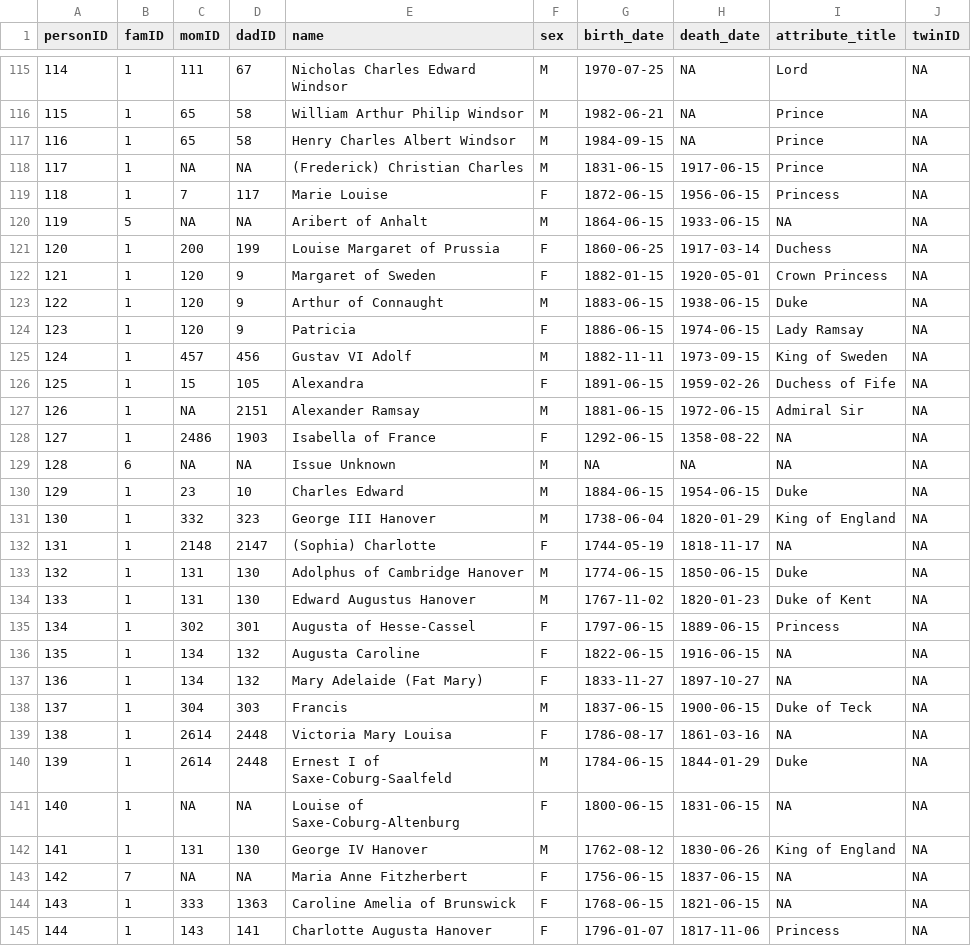
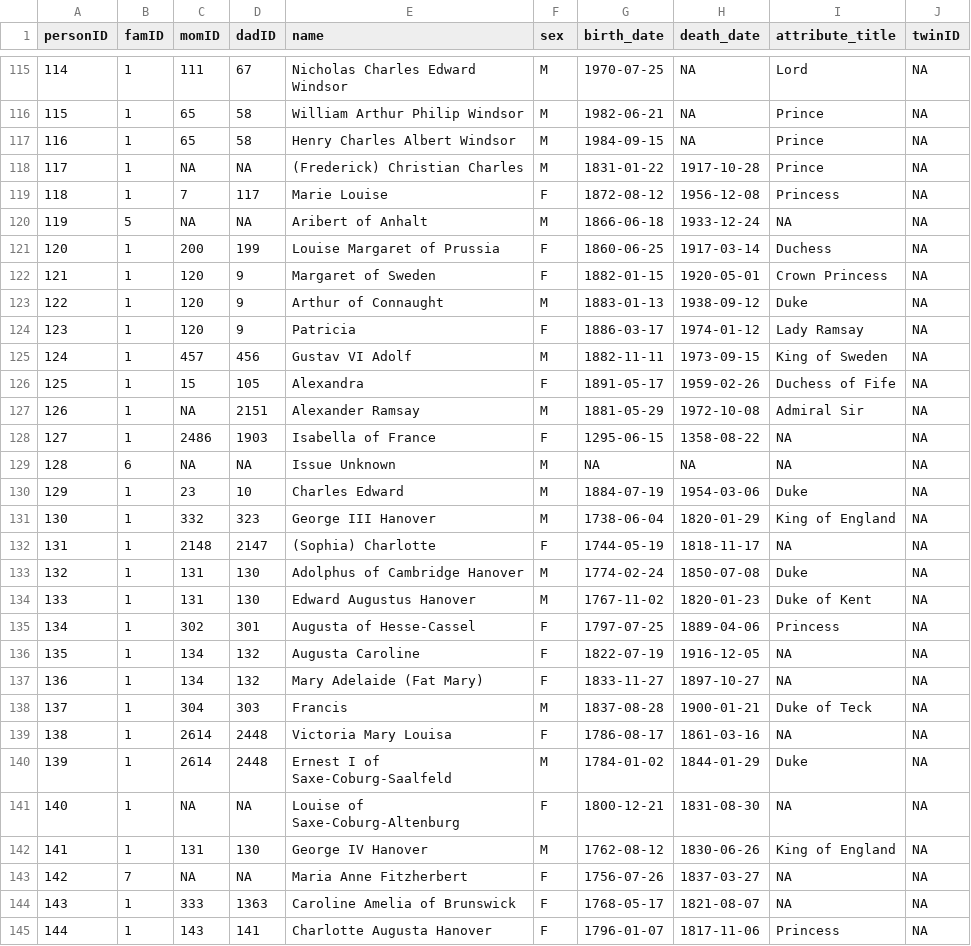
Before and after one commit to R-Computing-Lab/BGmisc, a CSV file: data-raw/royal92.csv, drawn as a sheet; only a part is shown, gaps mark what is left out; the diff covers the shown part only.

Commit message:
Update royal92 dataset dates and overrides
Correct numerous birth/death date errors and add date overrides. Updated data-raw/royal92.csv with corrected birth/death values (e.g. Alice Montagu‑Douglas‑Scott, Birgitte of Denmark, Angus Ogilvy, Katharine Worsley, Frances Burke Roche, and many historical figures) and expanded date_overrides in data-raw/df_royal92.R to capture corrected, uncertain, and living dates. Regenerated binary data/royal92.rda to reflect these fixes.

```diff
--- a/data-raw/royal92.csv
+++ b/data-raw/royal92.csv
@@ -117,29 +117,29 @@ personID,famID,momID,dadID,name,sex,birth_date,death_date,attribute_title,twinID
 116,1,65,58,Henry Charles Albert Windsor,M,1984-09-15,NA,Prince,NA
-117,1,NA,NA,(Frederick) Christian Charles,M,1831-06-15,1917-06-15,Prince,NA
-118,1,7,117,Marie Louise,F,1872-06-15,1956-06-15,Princess,NA
-119,5,NA,NA,Aribert of Anhalt,M,1864-06-15,1933-06-15,NA,NA
+117,1,NA,NA,(Frederick) Christian Charles,M,1831-01-22,1917-10-28,Prince,NA
+118,1,7,117,Marie Louise,F,1872-08-12,1956-12-08,Princess,NA
+119,5,NA,NA,Aribert of Anhalt,M,1866-06-18,1933-12-24,NA,NA
 120,1,200,199,Louise Margaret of Prussia,F,1860-06-25,1917-03-14,Duchess,NA
 121,1,120,9,Margaret of Sweden,F,1882-01-15,1920-05-01,Crown Princess,NA
-122,1,120,9,Arthur of Connaught,M,1883-06-15,1938-06-15,Duke,NA
-123,1,120,9,Patricia,F,1886-06-15,1974-06-15,Lady Ramsay,NA
+122,1,120,9,Arthur of Connaught,M,1883-01-13,1938-09-12,Duke,NA
+123,1,120,9,Patricia,F,1886-03-17,1974-01-12,Lady Ramsay,NA
 124,1,457,456,Gustav VI Adolf,M,1882-11-11,1973-09-15,King of Sweden,NA
-125,1,15,105,Alexandra,F,1891-06-15,1959-02-26,Duchess of Fife,NA
-126,1,NA,2151,Alexander Ramsay,M,1881-06-15,1972-06-15,Admiral Sir,NA
-127,1,2486,1903,Isabella of France,F,1292-06-15,1358-08-22,NA,NA
+125,1,15,105,Alexandra,F,1891-05-17,1959-02-26,Duchess of Fife,NA
+126,1,NA,2151,Alexander Ramsay,M,1881-05-29,1972-10-08,Admiral Sir,NA
+127,1,2486,1903,Isabella of France,F,1295-06-15,1358-08-22,NA,NA
 128,6,NA,NA,Issue Unknown,M,NA,NA,NA,NA
-129,1,23,10,Charles Edward,M,1884-06-15,1954-06-15,Duke,NA
+129,1,23,10,Charles Edward,M,1884-07-19,1954-03-06,Duke,NA
 130,1,332,323,George III Hanover,M,1738-06-04,1820-01-29,King of England,NA
 131,1,2148,2147,(Sophia) Charlotte,F,1744-05-19,1818-11-17,NA,NA
-132,1,131,130,Adolphus of Cambridge Hanover,M,1774-06-15,1850-06-15,Duke,NA
+132,1,131,130,Adolphus of Cambridge Hanover,M,1774-02-24,1850-07-08,Duke,NA
 133,1,131,130,Edward Augustus Hanover,M,1767-11-02,1820-01-23,Duke of Kent,NA
-134,1,302,301,Augusta of Hesse-Cassel,F,1797-06-15,1889-06-15,Princess,NA
-135,1,134,132,Augusta Caroline,F,1822-06-15,1916-06-15,NA,NA
+134,1,302,301,Augusta of Hesse-Cassel,F,1797-07-25,1889-04-06,Princess,NA
+135,1,134,132,Augusta Caroline,F,1822-07-19,1916-12-05,NA,NA
 136,1,134,132,Mary Adelaide (Fat Mary),F,1833-11-27,1897-10-27,NA,NA
-137,1,304,303,Francis,M,1837-06-15,1900-06-15,Duke of Teck,NA
+137,1,304,303,Francis,M,1837-08-28,1900-01-21,Duke of Teck,NA
 138,1,2614,2448,Victoria Mary Louisa,F,1786-08-17,1861-03-16,NA,NA
-139,1,2614,2448,Ernest I of Saxe-Coburg-Saalfeld,M,1784-06-15,1844-01-29,Duke,NA
-140,1,NA,NA,Louise of Saxe-Coburg-Altenburg,F,1800-06-15,1831-06-15,NA,NA
+139,1,2614,2448,Ernest I of Saxe-Coburg-Saalfeld,M,1784-01-02,1844-01-29,Duke,NA
+140,1,NA,NA,Louise of Saxe-Coburg-Altenburg,F,1800-12-21,1831-08-30,NA,NA
 141,1,131,130,George IV Hanover,M,1762-08-12,1830-06-26,King of England,NA
-142,7,NA,NA,Maria Anne Fitzherbert,F,1756-06-15,1837-06-15,NA,NA
-143,1,333,1363,Caroline Amelia of Brunswick,F,1768-06-15,1821-06-15,NA,NA
+142,7,NA,NA,Maria Anne Fitzherbert,F,1756-07-26,1837-03-27,NA,NA
+143,1,333,1363,Caroline Amelia of Brunswick,F,1768-05-17,1821-08-07,NA,NA
 144,1,143,141,Charlotte Augusta Hanover,F,1796-01-07,1817-11-06,Princess,NA
```
Also changed, not shown: 24 edited cells elsewhere in this file, 2 other files.
